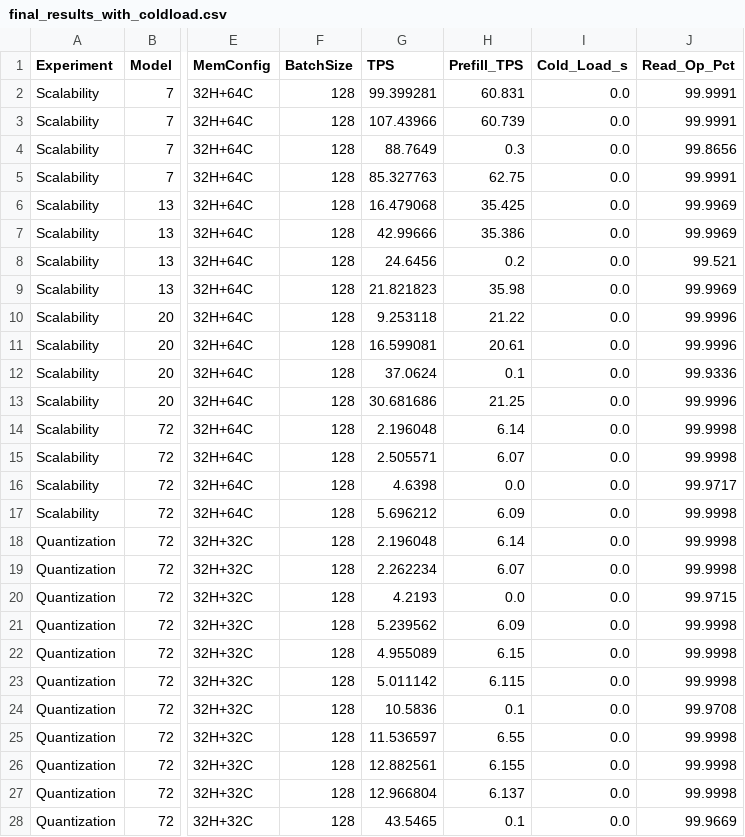
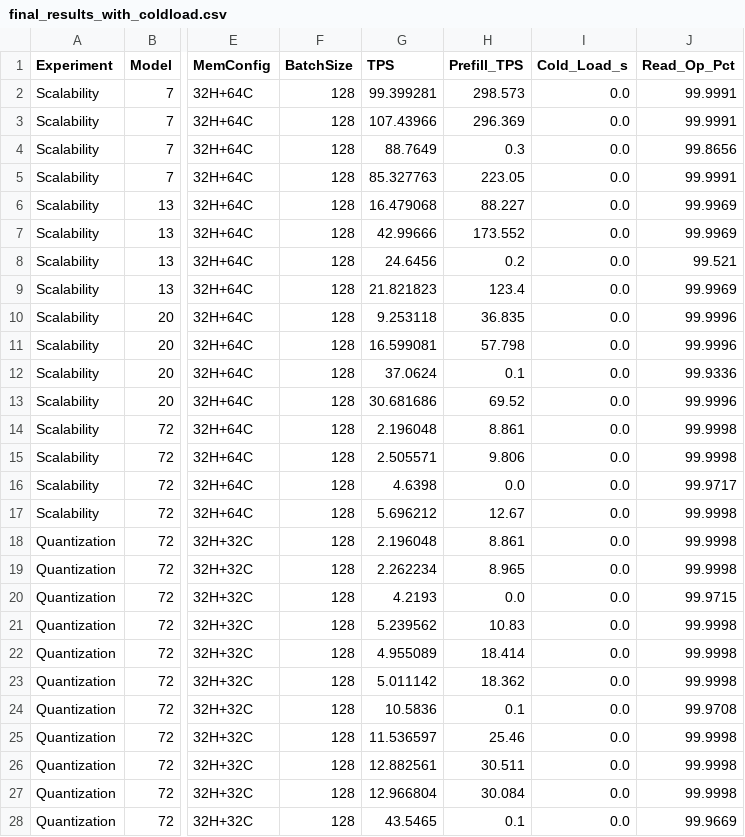
Before and after one commit to Romyull-Islam/SemSched, a CSV file: final_results_with_coldload.csv, drawn as a sheet; only a part is shown, gaps mark what is left out; the diff covers the shown part only; the diff names each change by its address in the sheet, - before the commit and + after, or states it on an @@ line.

Commit message:
Model an H100 PCIe on ref [22]'s platform instead of an off-platform AMX Xeon
The CXL tier parameters come from the CMM-H prototype of Soltaniyeh et al.,
whose reference platform is an Intel Xeon 6710E dual-socket host with the device
on PCIe Gen5 x8. Table II previously claimed an AMX-capable Xeon 6 as the
compute engine, which cannot exist on that platform: the 6710E is a Sierra
Forest E-core part and AMX is a P-core feature. The cited host is also too slow
on its own -- roughly 1.08 TFLOPS of AVX2, below the 3.46 TFLOPS needed to keep
the workload memory-bound at B=128 FP16.

Models an NVIDIA H100 PCIe attached on the platform's spare Gen5 lanes (88 per
socket; CMM-H takes x8, the GPU x16): 114 SMs at 1.755 GHz, 4096 FLOP/cycle/SM
BF16, 70% achieved utilization = 573.6 TFLOPS, with 80 GB HBM2e and a Gen5 x16
host link. Throughput is bit-identical to the AMX configuration (1.67x / 1.45x /
1.23x), confirming the engine is chosen for platform consistency rather than to
move numbers. Table II now also lists GPU memory, the GPU host link, and the
host platform, each with its source.

Regenerates the results CSV and all figures under the new configuration, and
updates the tier figure to the H100 PCIe 80 GB point.

```diff
--- a/final_results_with_coldload.csv
+++ b/final_results_with_coldload.csv
-H2 (Prefill_TPS): 60.831
+H2 (Prefill_TPS): 298.573
-H3 (Prefill_TPS): 60.739
+H3 (Prefill_TPS): 296.369
-H5 (Prefill_TPS): 62.75
+H5 (Prefill_TPS): 223.05
-H6 (Prefill_TPS): 35.425
+H6 (Prefill_TPS): 88.227
-H7 (Prefill_TPS): 35.386
+H7 (Prefill_TPS): 173.552
-H9 (Prefill_TPS): 35.98
+H9 (Prefill_TPS): 123.4
-H10 (Prefill_TPS): 21.22
+H10 (Prefill_TPS): 36.835
-H11 (Prefill_TPS): 20.61
+H11 (Prefill_TPS): 57.798
-H13 (Prefill_TPS): 21.25
+H13 (Prefill_TPS): 69.52
-H14 (Prefill_TPS): 6.14
+H14 (Prefill_TPS): 8.861
-H15 (Prefill_TPS): 6.07
+H15 (Prefill_TPS): 9.806
-H17 (Prefill_TPS): 6.09
+H17 (Prefill_TPS): 12.67
-H18 (Prefill_TPS): 6.14
+H18 (Prefill_TPS): 8.861
-H19 (Prefill_TPS): 6.07
+H19 (Prefill_TPS): 8.965
-H21 (Prefill_TPS): 6.09
+H21 (Prefill_TPS): 10.83
-H22 (Prefill_TPS): 6.15
+H22 (Prefill_TPS): 18.414
-H23 (Prefill_TPS): 6.115
+H23 (Prefill_TPS): 18.362
-H25 (Prefill_TPS): 6.55
+H25 (Prefill_TPS): 25.46
-H26 (Prefill_TPS): 6.155
+H26 (Prefill_TPS): 30.511
-H27 (Prefill_TPS): 6.137
+H27 (Prefill_TPS): 30.084
```
Also changed, not shown: 145 edited cells elsewhere in this file, 19 other files.
